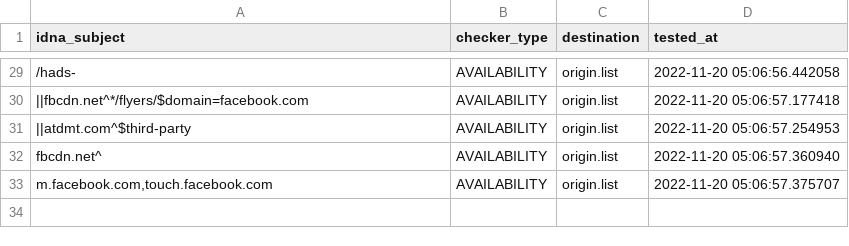
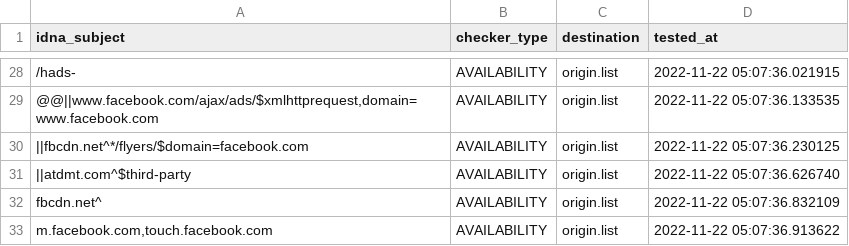
Before and after one commit to dead-hosts/xfiles_facebook_git_gioxx, a CSV file: .pyfunceble/inactive.csv, drawn as a sheet; only a part is shown, gaps mark what is left out; addresses are those after the commit; the diff covers the shown part only; the diff names each change by its address in the sheet, - before the commit and + after, or states it on an @@ line.

Commit message:
[Final/Result][Dead-Hosts::xfiles_facebook_git_gioxx] [GHA skip]
fH53w94QIYIF2ATQte1K3rHS

```diff
--- a/.pyfunceble/inactive.csv
+++ b/.pyfunceble/inactive.csv
-D28 (tested_at): 2022-11-20 05:06:56.442058
+D28 (tested_at): 2022-11-22 05:07:36.021915
+row 29: @@||www.facebook.com/ajax/ads/$xmlhttprequest,domain=www.facebook.com | AVAILABILITY | origin.list | 2022-11-22 05:07:36.133535
-D30 (tested_at): 2022-11-20 05:06:57.177418
+D30 (tested_at): 2022-11-22 05:07:36.230125
-D31 (tested_at): 2022-11-20 05:06:57.254953
+D31 (tested_at): 2022-11-22 05:07:36.626740
-D32 (tested_at): 2022-11-20 05:06:57.360940
+D32 (tested_at): 2022-11-22 05:07:36.832109
-D33 (tested_at): 2022-11-20 05:06:57.375707
+D33 (tested_at): 2022-11-22 05:07:36.913622
```
Also changed, not shown: 4 added rows, 5 removed rows and 22 edited cells elsewhere in this file, 10 other files.
